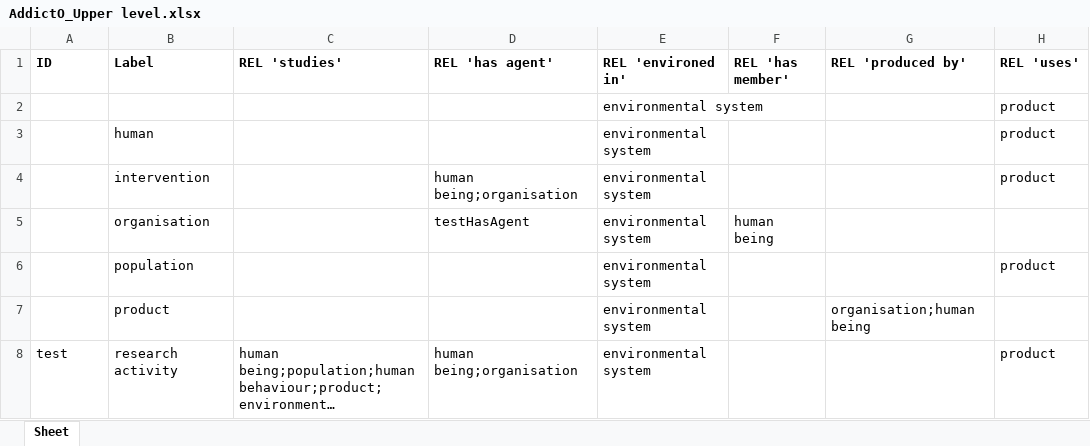
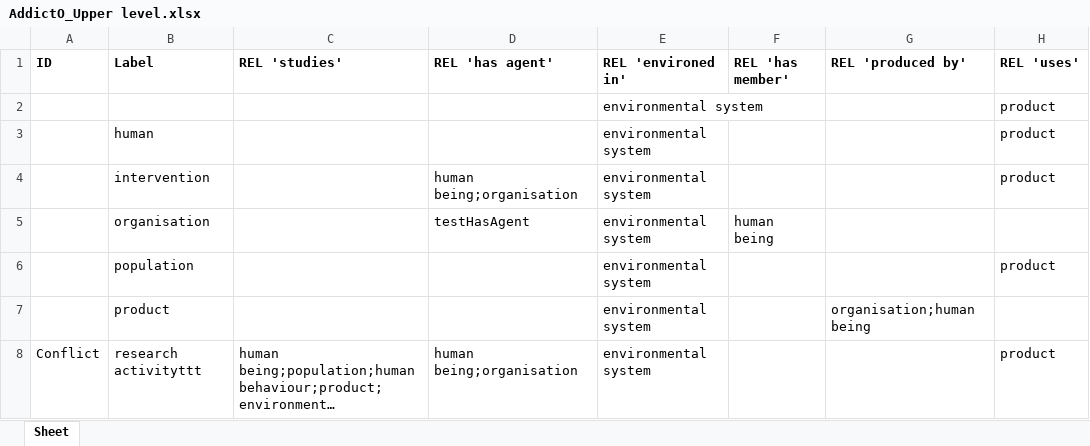
Before and after one commit to jannahastings/addiction-ontology, an Excel workbook: inputs/AddictO_Upper level.xlsx, sheet Sheet, drawn as a sheet; long unchanged cells end in …; values as stored, in another font and other column widths than the file's, no borders; the diff names each change by its address in the sheet, - before the commit and + after, or states it on an @@ line.

Commit message:
Updating AddictO_Upper level.xlsx

```diff
--- a/inputs/AddictO_Upper level.xlsx (sheet Sheet)
+++ b/inputs/AddictO_Upper level.xlsx (sheet Sheet)
-A8 (ID): test
+A8 (ID): Conflict
-B8 (Label): research activity
+B8 (Label): research activityttt
```
